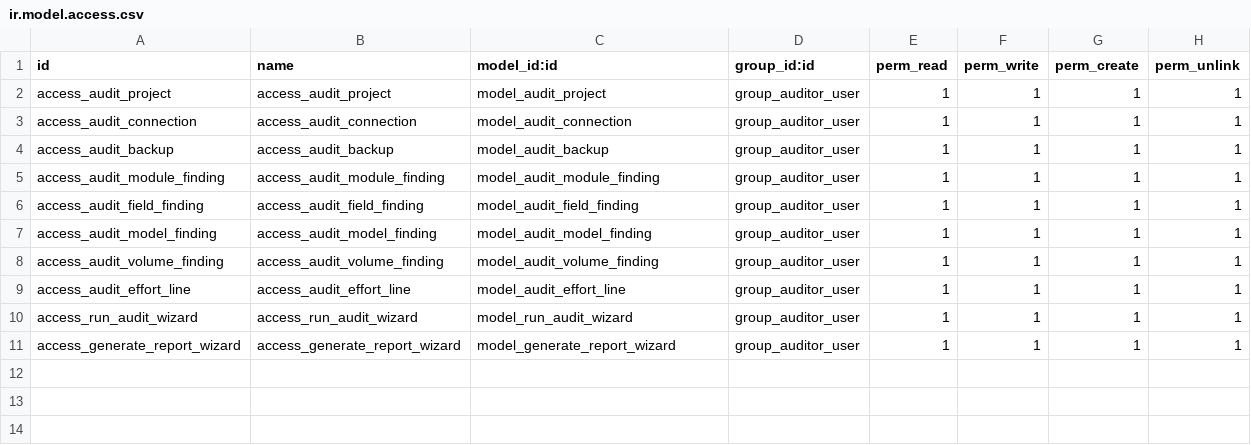
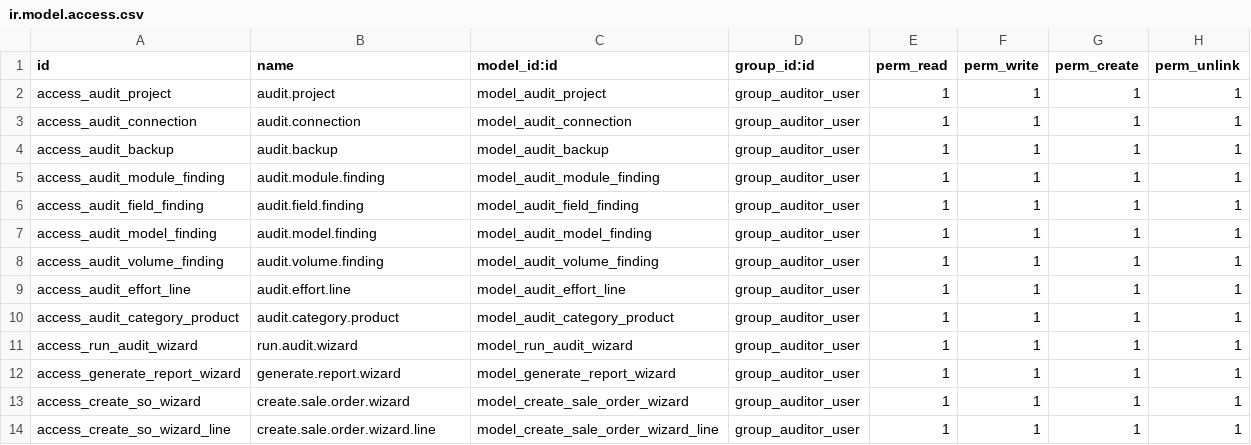
Before and after one commit to AlejtoDev/migrator-odoo, a CSV file: migration_auditor/security/ir.model.access.csv, drawn as a sheet.

```diff
--- a/migration_auditor/security/ir.model.access.csv
+++ b/migration_auditor/security/ir.model.access.csv
@@ -1,11 +1,14 @@
 id,name,model_id:id,group_id:id,perm_read,perm_write,perm_create,perm_unlink
-access_audit_project,access_audit_project,model_audit_project,group_auditor_user,1,1,1,1
-access_audit_connection,access_audit_connection,model_audit_connection,group_auditor_user,1,1,1,1
-access_audit_backup,access_audit_backup,model_audit_backup,group_auditor_user,1,1,1,1
-access_audit_module_finding,access_audit_module_finding,model_audit_module_finding,group_auditor_user,1,1,1,1
-access_audit_field_finding,access_audit_field_finding,model_audit_field_finding,group_auditor_user,1,1,1,1
-access_audit_model_finding,access_audit_model_finding,model_audit_model_finding,group_auditor_user,1,1,1,1
-access_audit_volume_finding,access_audit_volume_finding,model_audit_volume_finding,group_auditor_user,1,1,1,1
-access_audit_effort_line,access_audit_effort_line,model_audit_effort_line,group_auditor_user,1,1,1,1
-access_run_audit_wizard,access_run_audit_wizard,model_run_audit_wizard,group_auditor_user,1,1,1,1
-access_generate_report_wizard,access_generate_report_wizard,model_generate_report_wizard,group_auditor_user,1,1,1,1
+access_audit_project,audit.project,model_audit_project,group_auditor_user,1,1,1,1
+access_audit_connection,audit.connection,model_audit_connection,group_auditor_user,1,1,1,1
+access_audit_backup,audit.backup,model_audit_backup,group_auditor_user,1,1,1,1
+access_audit_module_finding,audit.module.finding,model_audit_module_finding,group_auditor_user,1,1,1,1
+access_audit_field_finding,audit.field.finding,model_audit_field_finding,group_auditor_user,1,1,1,1
+access_audit_model_finding,audit.model.finding,model_audit_model_finding,group_auditor_user,1,1,1,1
+access_audit_volume_finding,audit.volume.finding,model_audit_volume_finding,group_auditor_user,1,1,1,1
+access_audit_effort_line,audit.effort.line,model_audit_effort_line,group_auditor_user,1,1,1,1
+access_audit_category_product,audit.category.product,model_audit_category_product,group_auditor_user,1,1,1,1
+access_run_audit_wizard,run.audit.wizard,model_run_audit_wizard,group_auditor_user,1,1,1,1
+access_generate_report_wizard,generate.report.wizard,model_generate_report_wizard,group_auditor_user,1,1,1,1
+access_create_so_wizard,create.sale.order.wizard,model_create_sale_order_wizard,group_auditor_user,1,1,1,1
+access_create_so_wizard_line,create.sale.order.wizard.line,model_create_sale_order_wizard_line,group_auditor_user,1,1,1,1
```
Also changed, not shown: 20 other files.
